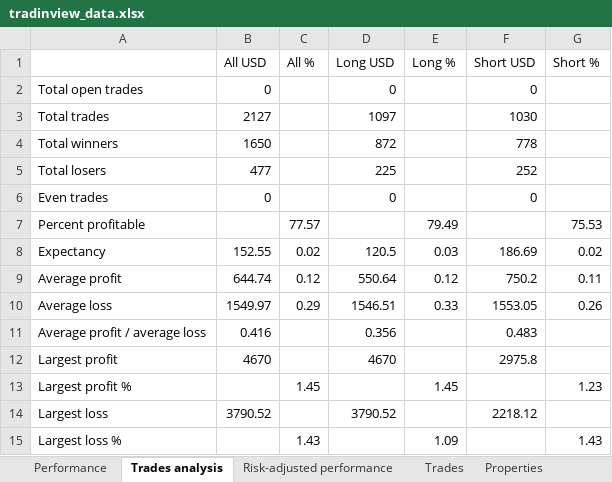
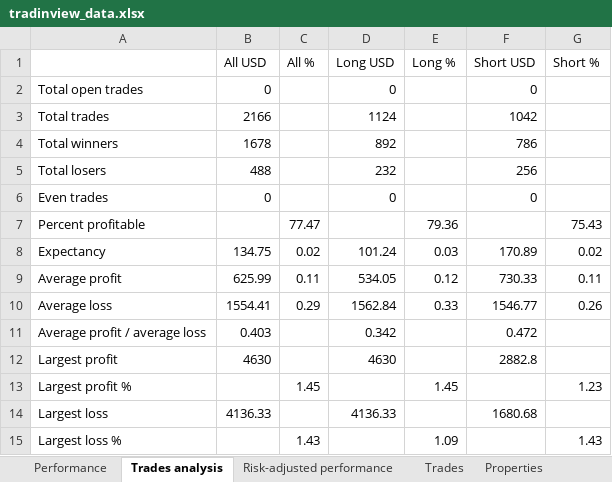
Before and after one commit to andreirusen/TradingApp, an Excel workbook: tradinview_data.xlsx, sheet Trades analysis, drawn as a sheet; only a part is shown; values as stored, in another font and other column widths than the file's, no borders; the diff covers the shown part only; the diff names each change by its address in the sheet, - before the commit and + after, or states it on an @@ line.

```diff
--- a/tradinview_data.xlsx (sheet Trades analysis)
+++ b/tradinview_data.xlsx (sheet Trades analysis)
-B3 (All USD): 2127
+B3 (All USD): 2166
-D3 (Long USD): 1097
+D3 (Long USD): 1124
-F3 (Short USD): 1030
+F3 (Short USD): 1042
-B4 (All USD): 1650
+B4 (All USD): 1678
-D4 (Long USD): 872
+D4 (Long USD): 892
-F4 (Short USD): 778
+F4 (Short USD): 786
-B5 (All USD): 477
+B5 (All USD): 488
-D5 (Long USD): 225
+D5 (Long USD): 232
-F5 (Short USD): 252
+F5 (Short USD): 256
-C7 (All %): 77.57
+C7 (All %): 77.47
-E7 (Long %): 79.49
+E7 (Long %): 79.36
-G7 (Short %): 75.53
+G7 (Short %): 75.43
-B8 (All USD): 152.55
+B8 (All USD): 134.75
-D8 (Long USD): 120.5
+D8 (Long USD): 101.24
-F8 (Short USD): 186.69
+F8 (Short USD): 170.89
-B9 (All USD): 644.74
+B9 (All USD): 625.99
-C9 (All %): 0.12
+C9 (All %): 0.11
-D9 (Long USD): 550.64
+D9 (Long USD): 534.05
-F9 (Short USD): 750.2
+F9 (Short USD): 730.33
-B10 (All USD): 1549.97
+B10 (All USD): 1554.41
-D10 (Long USD): 1546.51
+D10 (Long USD): 1562.84
-F10 (Short USD): 1553.05
+F10 (Short USD): 1546.77
-B11 (All USD): 0.416
+B11 (All USD): 0.403
-D11 (Long USD): 0.356
+D11 (Long USD): 0.342
-F11 (Short USD): 0.483
+F11 (Short USD): 0.472
-B12 (All USD): 4670
+B12 (All USD): 4630
-D12 (Long USD): 4670
+D12 (Long USD): 4630
-F12 (Short USD): 2975.8
+F12 (Short USD): 2882.8
-B14 (All USD): 3790.52
+B14 (All USD): 4136.33
-D14 (Long USD): 3790.52
+D14 (Long USD): 4136.33
-F14 (Short USD): 2218.12
+F14 (Short USD): 1680.68
```
Also changed, not shown: 17 edited cells elsewhere in this sheet, sheet Trades, sheet Performance, sheet Risk-adjusted performance, sheet Properties.
